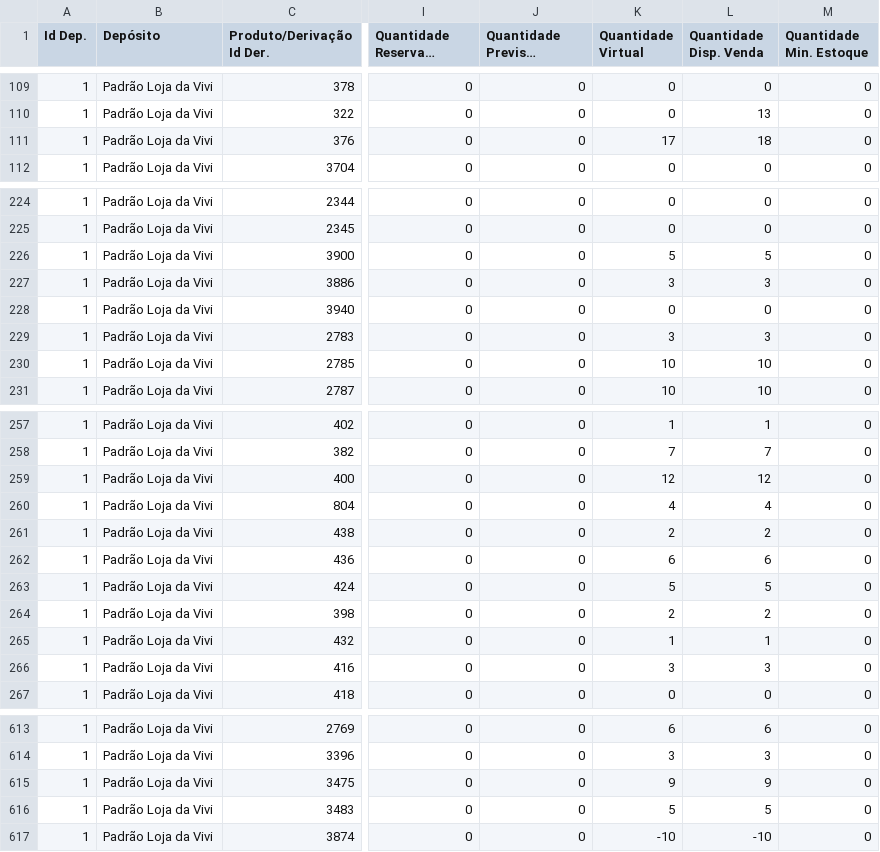
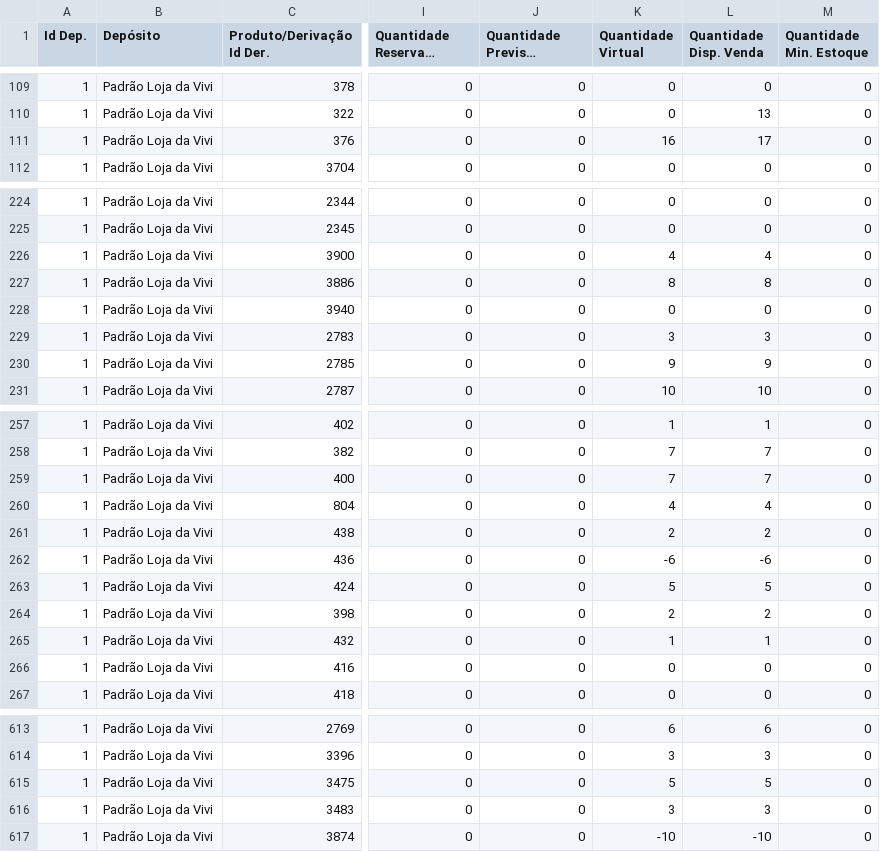
Before and after one commit to lojadavivi/subsistemas, a CSV file: CSV/magazord.csv, drawn as a sheet; only a part is shown, gaps mark what is left out; long unchanged cells end in …; the diff covers the shown part only; the diff names each change by its address in the sheet, - before the commit and + after, or states it on an @@ line.

```diff
--- a/CSV/magazord.csv
+++ b/CSV/magazord.csv
-K111 (Quantidade Virtual): 17
+K111 (Quantidade Virtual): 16
-L111 (Quantidade Disp. Venda): 18
+L111 (Quantidade Disp. Venda): 17
-K226 (Quantidade Virtual): 5
+K226 (Quantidade Virtual): 4
-L226 (Quantidade Disp. Venda): 5
+L226 (Quantidade Disp. Venda): 4
-K227 (Quantidade Virtual): 3
+K227 (Quantidade Virtual): 8
-L227 (Quantidade Disp. Venda): 3
+L227 (Quantidade Disp. Venda): 8
-K230 (Quantidade Virtual): 10
+K230 (Quantidade Virtual): 9
-L230 (Quantidade Disp. Venda): 10
+L230 (Quantidade Disp. Venda): 9
-K259 (Quantidade Virtual): 12
+K259 (Quantidade Virtual): 7
-L259 (Quantidade Disp. Venda): 12
+L259 (Quantidade Disp. Venda): 7
-K262 (Quantidade Virtual): 6
+K262 (Quantidade Virtual): -6
-L262 (Quantidade Disp. Venda): 6
+L262 (Quantidade Disp. Venda): -6
-K266 (Quantidade Virtual): 3
+K266 (Quantidade Virtual): 0
-L266 (Quantidade Disp. Venda): 3
+L266 (Quantidade Disp. Venda): 0
-K615 (Quantidade Virtual): 9
+K615 (Quantidade Virtual): 5
-L615 (Quantidade Disp. Venda): 9
+L615 (Quantidade Disp. Venda): 5
-K616 (Quantidade Virtual): 5
+K616 (Quantidade Virtual): 3
-L616 (Quantidade Disp. Venda): 5
+L616 (Quantidade Disp. Venda): 3
```
Also changed, not shown: 64 edited cells elsewhere in this file, 1 other file.
